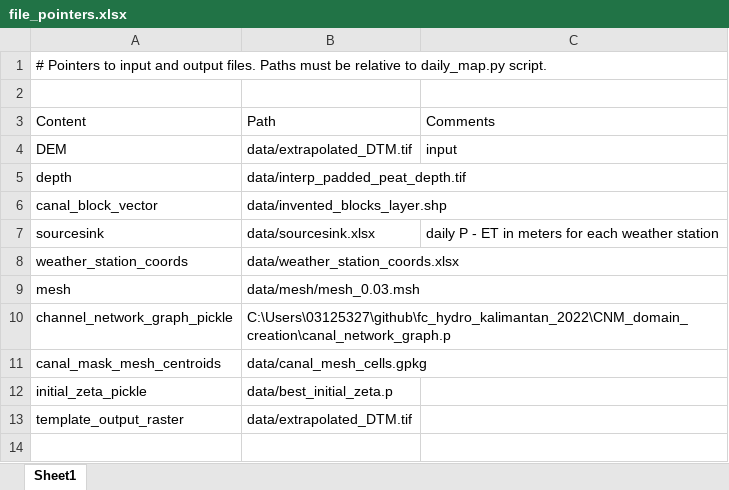
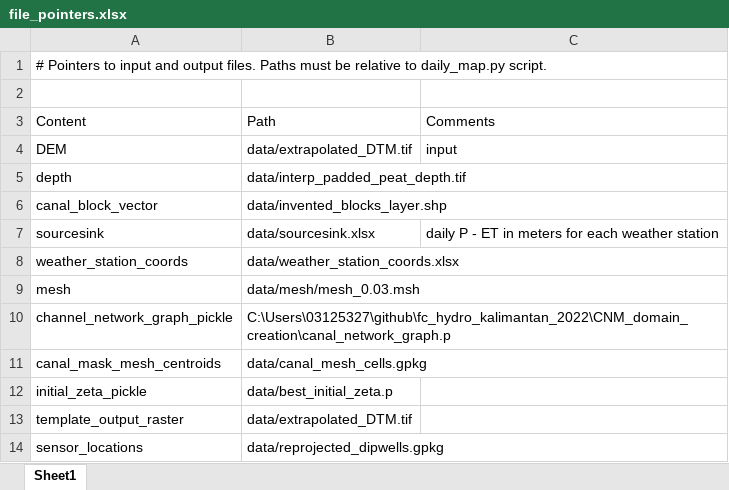
Before and after one commit to Txart/HydroTroPe, an Excel workbook: file_pointers.xlsx, sheet Sheet1, drawn as a sheet; values as stored, in another font and other column widths than the file's, no borders; the diff names each change by its address in the sheet, - before the commit and + after, or states it on an @@ line.

```diff
--- a/file_pointers.xlsx (sheet Sheet1)
+++ b/file_pointers.xlsx (sheet Sheet1)
+row 14: sensor_locations | data/reprojected_dipwells.gpkg
```
Also changed, not shown: 7 other files.
